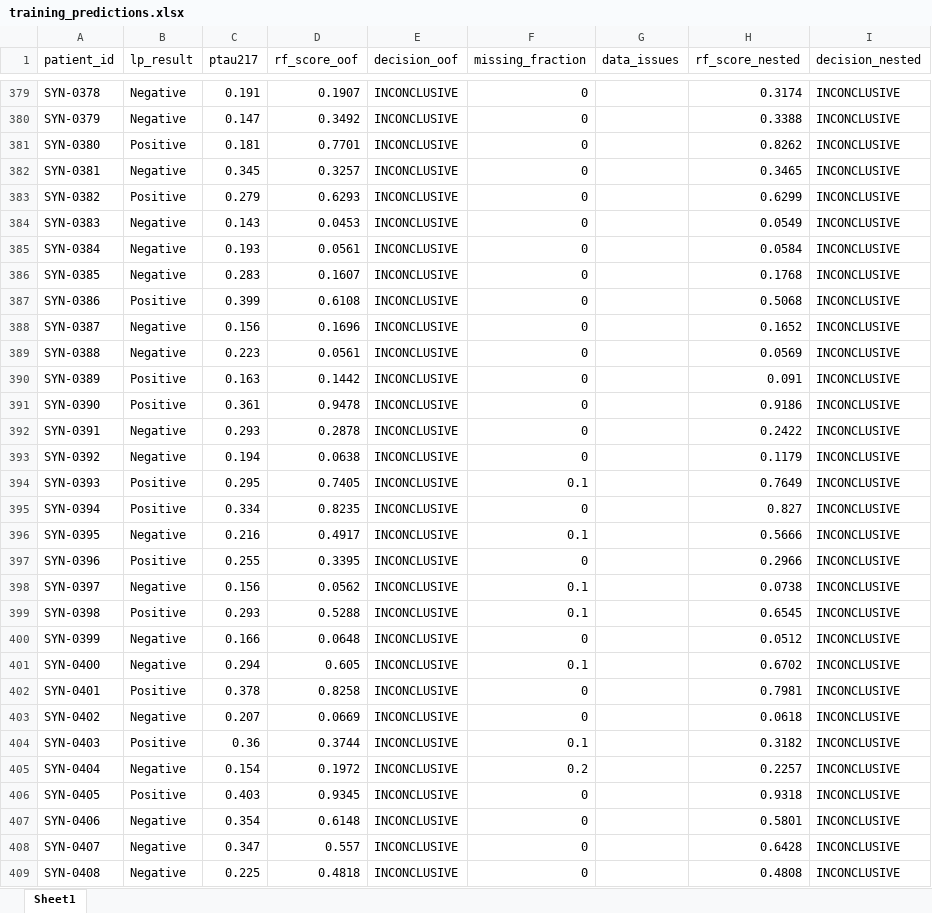
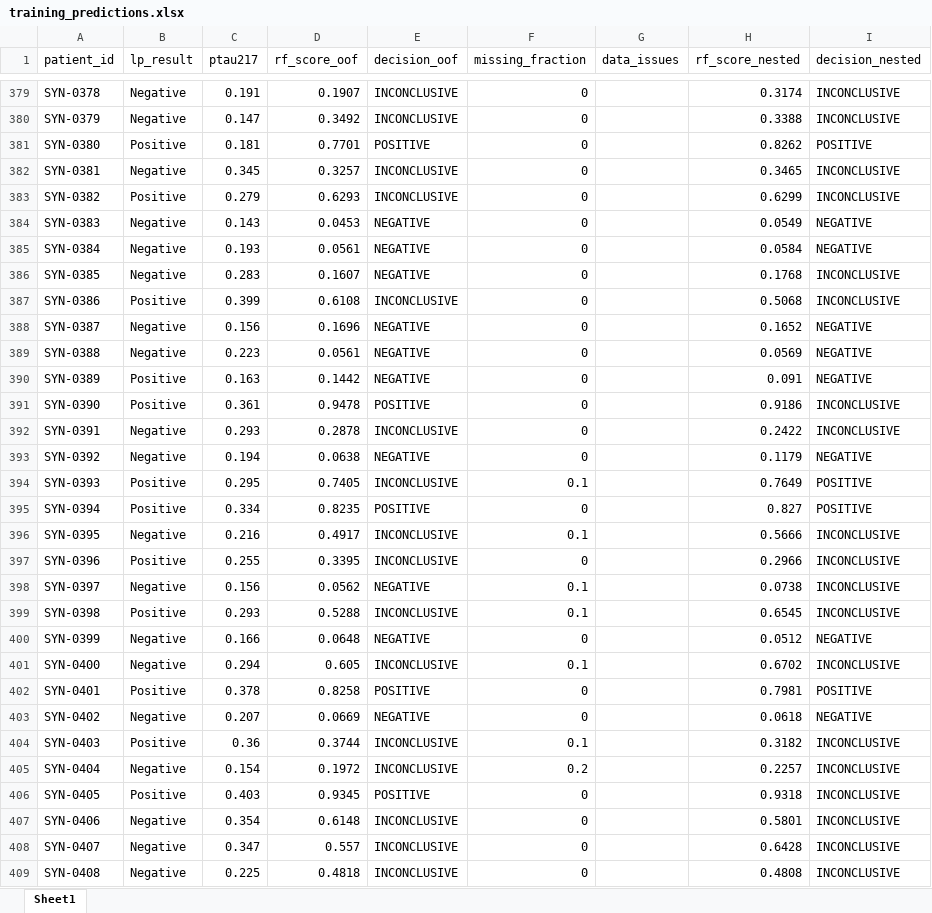
Before and after one commit to redspawner/Random_Forest_Project, an Excel workbook: models/default/training_predictions.xlsx, sheet Sheet1, drawn as a sheet; only a part is shown, gaps mark what is left out; values as stored, in another font and other column widths than the file's, no borders; the diff covers the shown part only; the diff names each change by its address in the sheet, - before the commit and + after, or states it on an @@ line.

```diff
--- a/models/default/training_predictions.xlsx (sheet Sheet1)
+++ b/models/default/training_predictions.xlsx (sheet Sheet1)
-E381 (decision_oof): INCONCLUSIVE
+E381 (decision_oof): POSITIVE
-I381 (decision_nested): INCONCLUSIVE
+I381 (decision_nested): POSITIVE
-E384:E386 (decision_oof): INCONCLUSIVE
+E384:E386 (decision_oof): NEGATIVE
-I384:I385 (decision_nested): INCONCLUSIVE
+I384:I385 (decision_nested): NEGATIVE
-E388:E390 (decision_oof): INCONCLUSIVE
+E388:E390 (decision_oof): NEGATIVE
-I388:I390 (decision_nested): INCONCLUSIVE
+I388:I390 (decision_nested): NEGATIVE
-E391 (decision_oof): INCONCLUSIVE
+E391 (decision_oof): POSITIVE
-E393 (decision_oof): INCONCLUSIVE
+E393 (decision_oof): NEGATIVE
-I393 (decision_nested): INCONCLUSIVE
+I393 (decision_nested): NEGATIVE
-I394:I395 (decision_nested): INCONCLUSIVE
+I394:I395 (decision_nested): POSITIVE
-E395 (decision_oof): INCONCLUSIVE
+E395 (decision_oof): POSITIVE
-E398 (decision_oof): INCONCLUSIVE
+E398 (decision_oof): NEGATIVE
-E400 (decision_oof): INCONCLUSIVE
+E400 (decision_oof): NEGATIVE
-I400 (decision_nested): INCONCLUSIVE
+I400 (decision_nested): NEGATIVE
-E402 (decision_oof): INCONCLUSIVE
+E402 (decision_oof): POSITIVE
-I402 (decision_nested): INCONCLUSIVE
+I402 (decision_nested): POSITIVE
-E403 (decision_oof): INCONCLUSIVE
+E403 (decision_oof): NEGATIVE
-I403 (decision_nested): INCONCLUSIVE
+I403 (decision_nested): NEGATIVE
-E406 (decision_oof): INCONCLUSIVE
+E406 (decision_oof): POSITIVE
```
Also changed, not shown: 505 edited cells elsewhere in this sheet, examples/example_3_output_with_predictions.xlsx, 11 other files.
